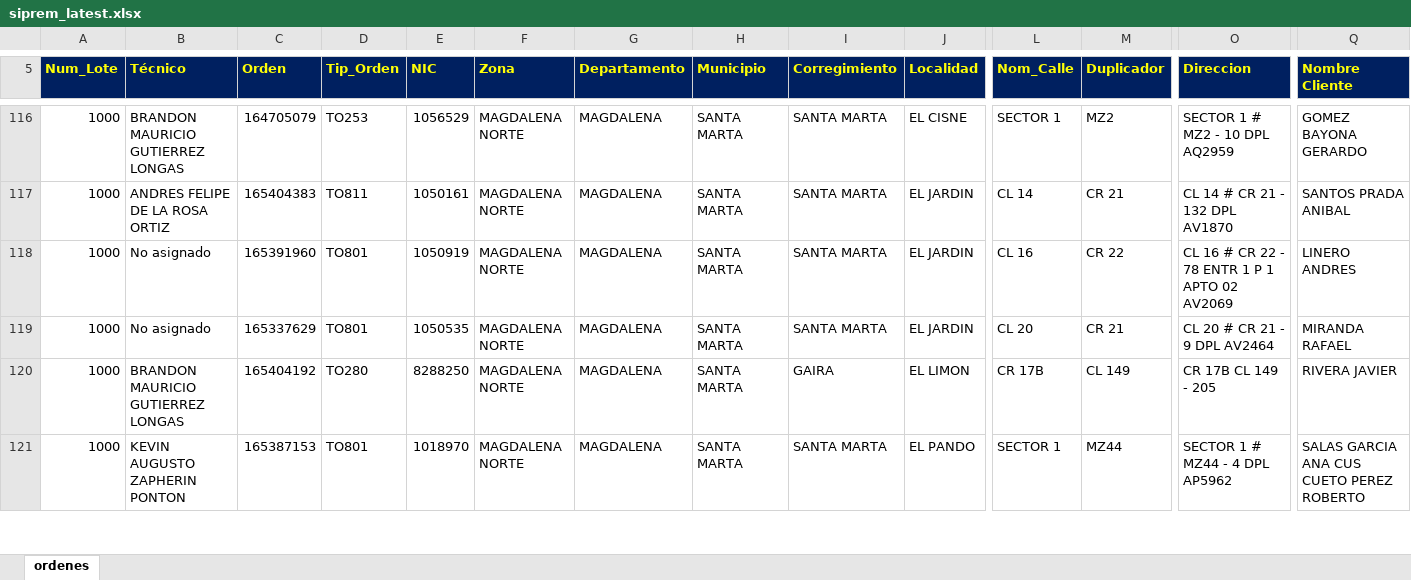
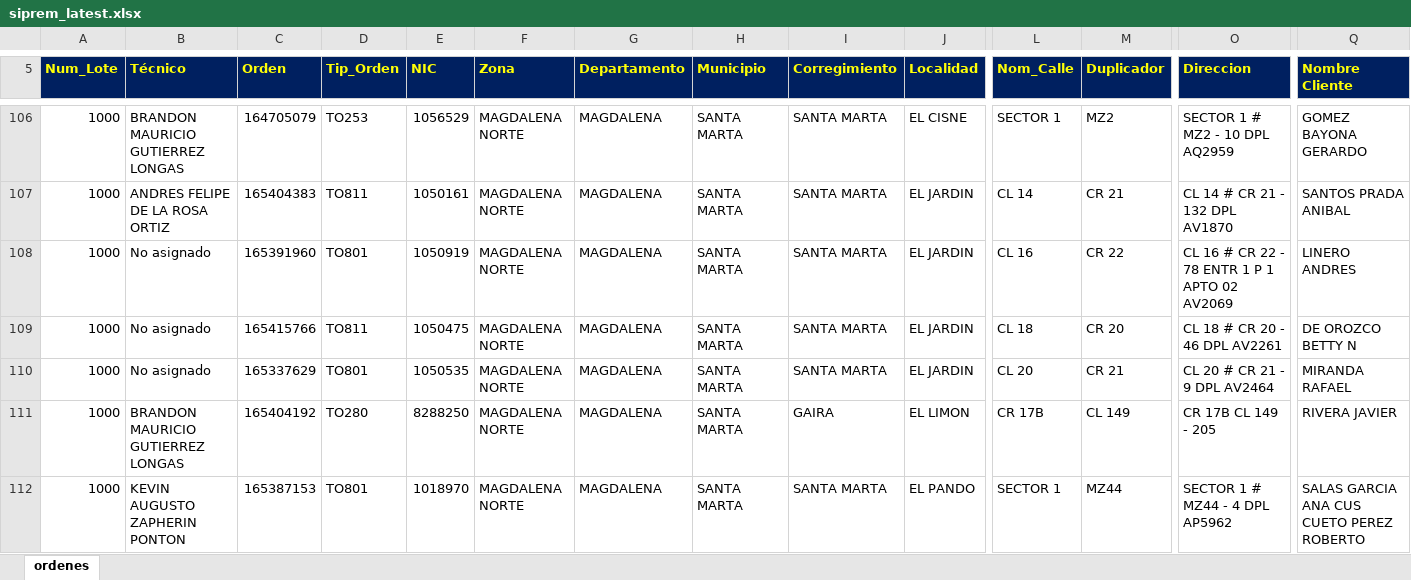
Before and after one commit to vikano27-debug/Dashboard_ING_VOA, an Excel workbook: siprem_latest.xlsx, sheet ordenes, drawn as a sheet; only a part is shown, gaps mark what is left out; values as stored, in another font and other column widths than the file's, no borders; rows hold the shown columns only; the diff covers the shown part only; the diff names each change by its address in the sheet, - before the commit and + after, or states it on an @@ line.

```diff
--- a/siprem_latest.xlsx (sheet ordenes)
+++ b/siprem_latest.xlsx (sheet ordenes)
+row 109: 1000 | No asignado | 165415766 | TO811 | 1050475 | MAGDALENA NORTE | MAGDALENA | SANTA MARTA | SANTA MARTA | EL JARDIN | CL 18 | CR 20 | CL 18 # CR 20 - 46 DPL AV2261 | DE OROZCO BETTY N
```
Also changed, not shown: 10 added rows, 16 removed rows and 12 edited cells elsewhere in this sheet.
